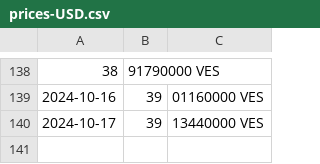
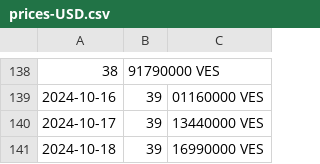
Before and after one commit to mrrern/merida-june-6-2024, a CSV file: prices-USD.csv, drawn as a sheet; only a part is shown, gaps mark what is left out.

```diff
--- a/prices-USD.csv
+++ b/prices-USD.csv
@@ -140 +140,2 @@
 2024-10-17, 39,13440000 VES
+2024-10-18, 39,16990000 VES
```
